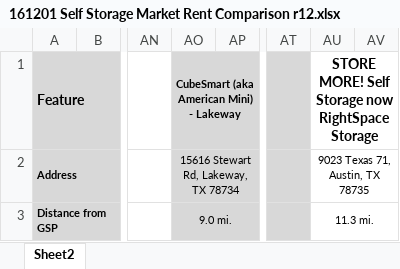
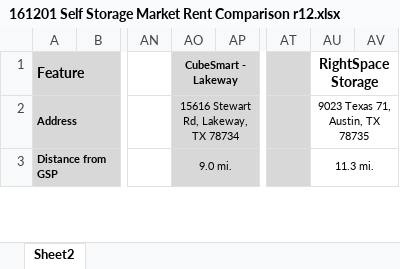
Before and after one commit to SpencerSharp/StorageAppDBWriter, an Excel workbook: DataFiles/161201 Self Storage Market Rent Comparison r12.xlsx, sheet Sheet2, drawn as a sheet; only a part is shown, gaps mark what is left out; values as stored, in another font and other column widths than the file's, no borders; conditional formats not drawn; the diff names each change by its address in the sheet, - before the commit and + after, or states it on an @@ line.

```diff
--- a/DataFiles/161201 Self Storage Market Rent Comparison r12.xlsx (sheet Sheet2)
+++ b/DataFiles/161201 Self Storage Market Rent Comparison r12.xlsx (sheet Sheet2)
-AO1: CubeSmart (aka American Mini) - Lakeway
+AO1: CubeSmart - Lakeway
-AU1: STORE MORE! Self Storage now RightSpace Storage
+AU1: RightSpace Storage
```
Also changed, not shown: 8 other files.
